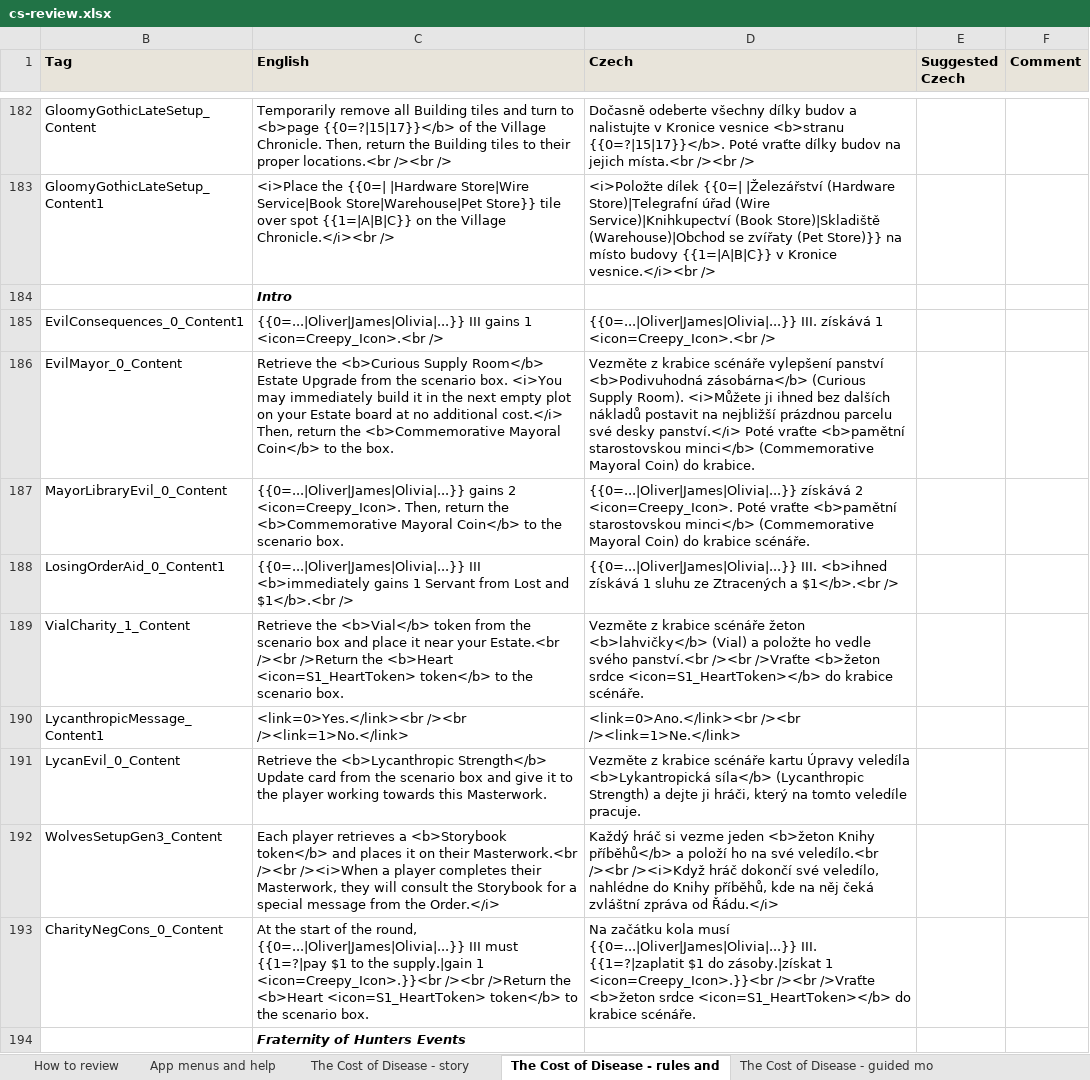
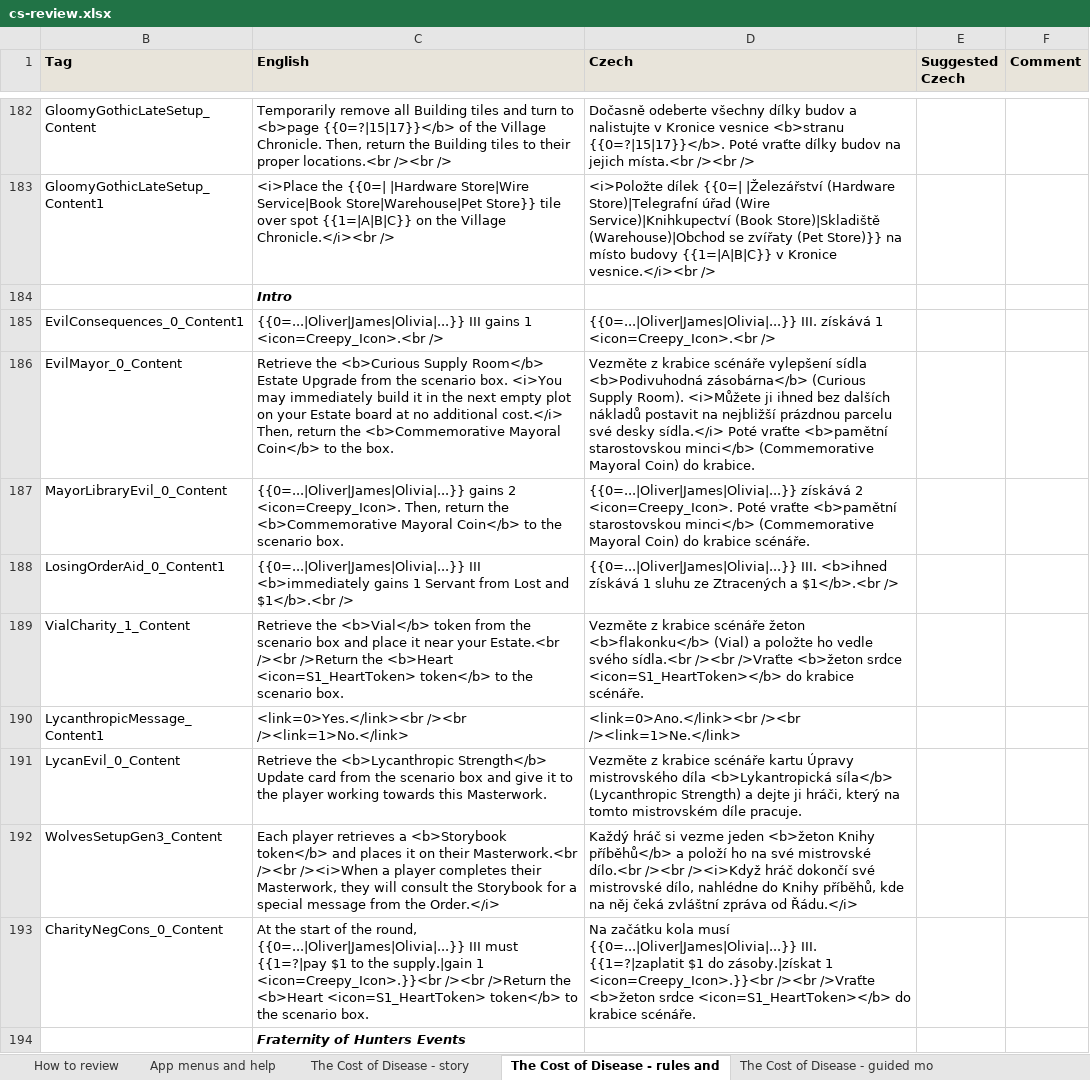
Before and after one commit to vdepagter/myfathersworkapp, an Excel workbook: docs/i18n/cs-review.xlsx, sheet The Cost of Disease - rules and, drawn as a sheet; only a part is shown, gaps mark what is left out; values as stored, in another font and other column widths than the file's, no borders; the diff covers the shown part only; the diff names each change by its address in the sheet, - before the commit and + after, or states it on an @@ line.

```diff
--- a/docs/i18n/cs-review.xlsx (sheet The Cost of Disease - rules and)
+++ b/docs/i18n/cs-review.xlsx (sheet The Cost of Disease - rules and)
-D186 (Czech): …scénáře vylepšení panství <b>Podivuhodná zásobárna</b> (Curious Supply Room). <i>Můžete ji ihned bez dalších nákladů postavit na nejbližší prázdnou parcelu své desky panství.</i> Poté vraťte…
+D186 (Czech): …scénáře vylepšení sídla <b>Podivuhodná zásobárna</b> (Curious Supply Room). <i>Můžete ji ihned bez dalších nákladů postavit na nejbližší prázdnou parcelu své desky sídla.</i> Poté vraťte…
-D189 (Czech): …scénáře žeton <b>lahvičky</b> (Vial) a položte ho vedle svého panství.<br /><br />Vraťte…
+D189 (Czech): …scénáře žeton <b>flakonku</b> (Vial) a položte ho vedle svého sídla.<br /><br />Vraťte…
-D191 (Czech): …kartu Úpravy veledíla <b>Lykantropická síla</b> (Lycanthropic Strength) a dejte ji hráči, který na tomto veledíle pracuje.
+D191 (Czech): …kartu Úpravy mistrovského díla <b>Lykantropická síla</b> (Lycanthropic Strength) a dejte ji hráči, který na tomto mistrovském díle pracuje.
-D192 (Czech): …na své veledílo.<br /><br /><i>Když hráč dokončí své veledílo, nahlédne do…
+D192 (Czech): …na své mistrovské dílo.<br /><br /><i>Když hráč dokončí své mistrovské dílo, nahlédne do…
```
Also changed, not shown: 124 edited cells elsewhere in this sheet, sheet App menus and help, sheet The Cost of Disease - story, sheet The Cost of Disease - Log Book, sheet The Cost of Disease - guided mo, 8 other files.
